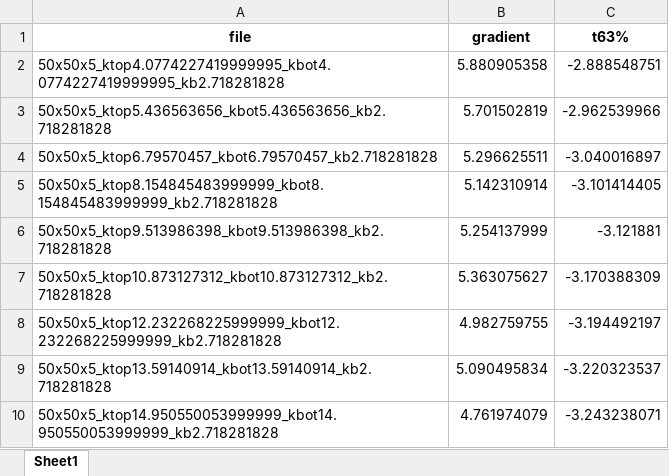
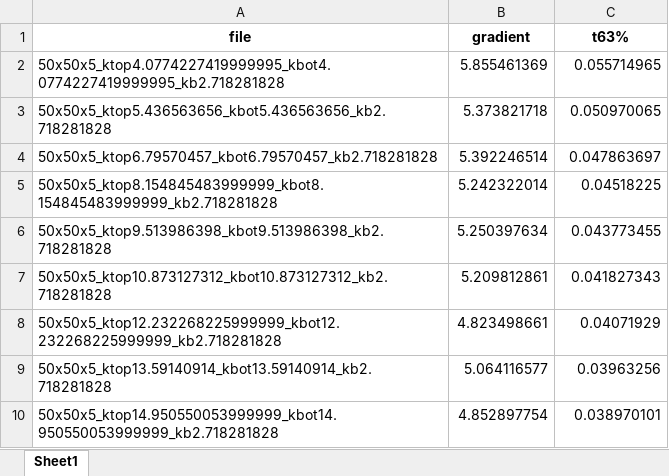
Before and after one commit to ChrisLiutx/Monte-Carlos-MgO-TDDB, an Excel workbook: Weibull_constants.xlsx, sheet Sheet1, drawn as a sheet; values as stored, in another font and other column widths than the file's, no borders; the diff names each change by its address in the sheet, - before the commit and + after, or states it on an @@ line.

Commit message:
generated weibull constants for 1100x simulations

```diff
--- a/Weibull_constants.xlsx (sheet Sheet1)
+++ b/Weibull_constants.xlsx (sheet Sheet1)
-B2 (gradient): 5.880905358
+B2 (gradient): 5.855461369
-C2 (t63%): -2.888548751
+C2 (t63%): 0.055714965
-B3 (gradient): 5.701502819
+B3 (gradient): 5.373821718
-C3 (t63%): -2.962539966
+C3 (t63%): 0.050970065
-B4 (gradient): 5.296625511
+B4 (gradient): 5.392246514
-C4 (t63%): -3.040016897
+C4 (t63%): 0.047863697
-B5 (gradient): 5.142310914
+B5 (gradient): 5.242322014
-C5 (t63%): -3.101414405
+C5 (t63%): 0.04518225
-B6 (gradient): 5.254137999
+B6 (gradient): 5.250397634
-C6 (t63%): -3.121881
+C6 (t63%): 0.043773455
-B7 (gradient): 5.363075627
+B7 (gradient): 5.209812861
-C7 (t63%): -3.170388309
+C7 (t63%): 0.041827343
-B8 (gradient): 4.982759755
+B8 (gradient): 4.823498661
-C8 (t63%): -3.194492197
+C8 (t63%): 0.04071929
-B9 (gradient): 5.090495834
+B9 (gradient): 5.064116577
-C9 (t63%): -3.220323537
+C9 (t63%): 0.03963256
-B10 (gradient): 4.761974079
+B10 (gradient): 4.852897754
-C10 (t63%): -3.243238071
+C10 (t63%): 0.038970101
```
Also changed, not shown: 1 other file.
